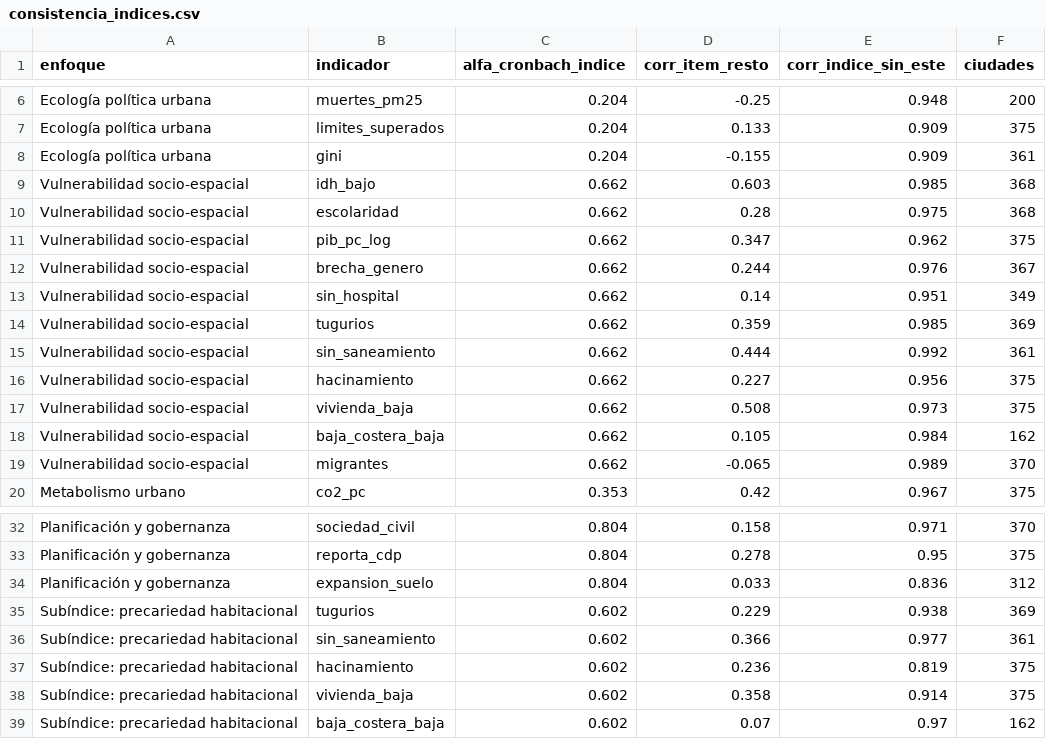
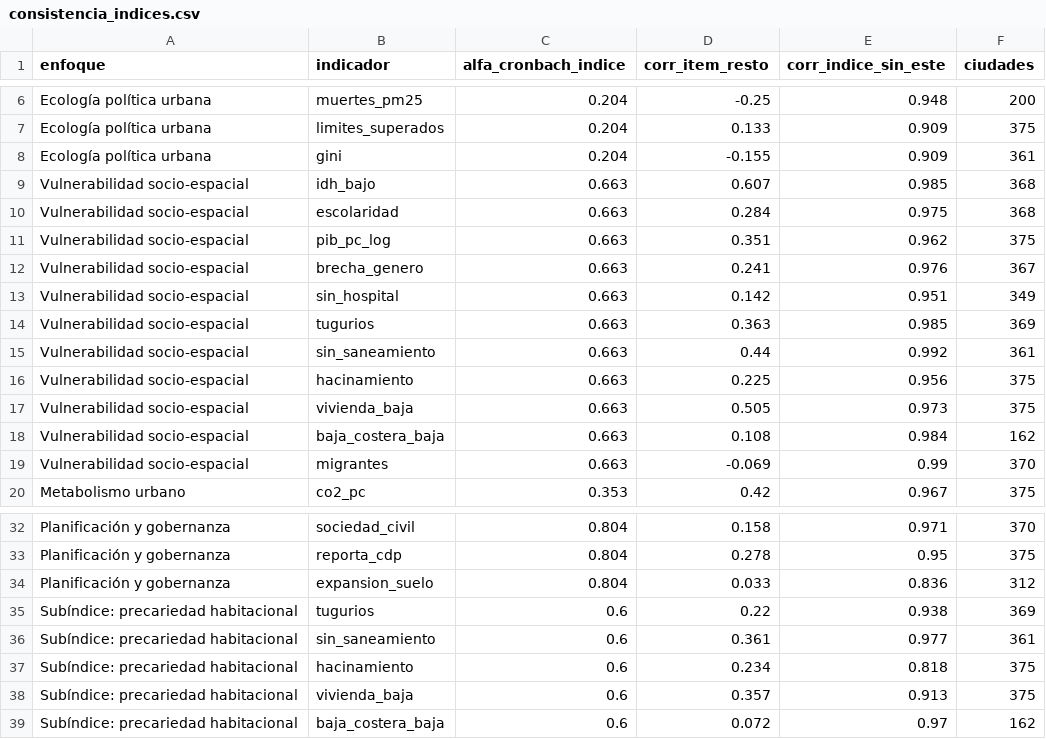
Before and after one commit to MarcosSantiago1/Word-Data, a CSV file: etl/enfoques_urbanos/datos/consistencia_indices.csv, drawn as a sheet; only a part is shown, gaps mark what is left out.

```diff
--- a/etl/enfoques_urbanos/datos/consistencia_indices.csv
+++ b/etl/enfoques_urbanos/datos/consistencia_indices.csv
@@ -8,13 +8,13 @@ Ecología política urbana,limites_superados,0.204,0.133,0.909,375
 Ecología política urbana,gini,0.204,-0.155,0.909,361
-Vulnerabilidad socio-espacial,idh_bajo,0.662,0.603,0.985,368
-Vulnerabilidad socio-espacial,escolaridad,0.662,0.28,0.975,368
-Vulnerabilidad socio-espacial,pib_pc_log,0.662,0.347,0.962,375
-Vulnerabilidad socio-espacial,brecha_genero,0.662,0.244,0.976,367
-Vulnerabilidad socio-espacial,sin_hospital,0.662,0.14,0.951,349
-Vulnerabilidad socio-espacial,tugurios,0.662,0.359,0.985,369
-Vulnerabilidad socio-espacial,sin_saneamiento,0.662,0.444,0.992,361
-Vulnerabilidad socio-espacial,hacinamiento,0.662,0.227,0.956,375
-Vulnerabilidad socio-espacial,vivienda_baja,0.662,0.508,0.973,375
-Vulnerabilidad socio-espacial,baja_costera_baja,0.662,0.105,0.984,162
-Vulnerabilidad socio-espacial,migrantes,0.662,-0.065,0.989,370
+Vulnerabilidad socio-espacial,idh_bajo,0.663,0.607,0.985,368
+Vulnerabilidad socio-espacial,escolaridad,0.663,0.284,0.975,368
+Vulnerabilidad socio-espacial,pib_pc_log,0.663,0.351,0.962,375
+Vulnerabilidad socio-espacial,brecha_genero,0.663,0.241,0.976,367
+Vulnerabilidad socio-espacial,sin_hospital,0.663,0.142,0.951,349
+Vulnerabilidad socio-espacial,tugurios,0.663,0.363,0.985,369
+Vulnerabilidad socio-espacial,sin_saneamiento,0.663,0.44,0.992,361
+Vulnerabilidad socio-espacial,hacinamiento,0.663,0.225,0.956,375
+Vulnerabilidad socio-espacial,vivienda_baja,0.663,0.505,0.973,375
+Vulnerabilidad socio-espacial,baja_costera_baja,0.663,0.108,0.984,162
+Vulnerabilidad socio-espacial,migrantes,0.663,-0.069,0.99,370
 Metabolismo urbano,co2_pc,0.353,0.42,0.967,375
@@ -34,6 +34,6 @@ Planificación y gobernanza,reporta_cdp,0.804,0.278,0.95,375
 Planificación y gobernanza,expansion_suelo,0.804,0.033,0.836,312
-Subíndice: precariedad habitacional,tugurios,0.602,0.229,0.938,369
-Subíndice: precariedad habitacional,sin_saneamiento,0.602,0.366,0.977,361
-Subíndice: precariedad habitacional,hacinamiento,0.602,0.236,0.819,375
-Subíndice: precariedad habitacional,vivienda_baja,0.602,0.358,0.914,375
-Subíndice: precariedad habitacional,baja_costera_baja,0.602,0.07,0.97,162
+Subíndice: precariedad habitacional,tugurios,0.6,0.22,0.938,369
+Subíndice: precariedad habitacional,sin_saneamiento,0.6,0.361,0.977,361
+Subíndice: precariedad habitacional,hacinamiento,0.6,0.234,0.818,375
+Subíndice: precariedad habitacional,vivienda_baja,0.6,0.357,0.913,375
+Subíndice: precariedad habitacional,baja_costera_baja,0.6,0.072,0.97,162
```
Also changed, not shown: etl/enfoques_urbanos/datos/correlaciones.csv, etl/enfoques_urbanos/datos/diccionario_indicadores.csv, 12 other files.
